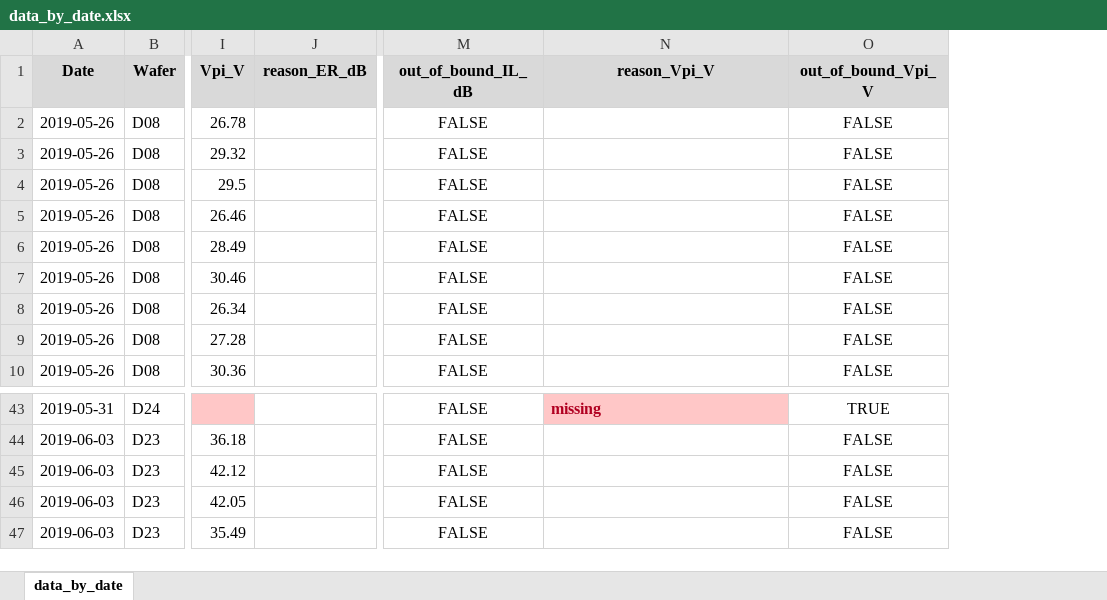
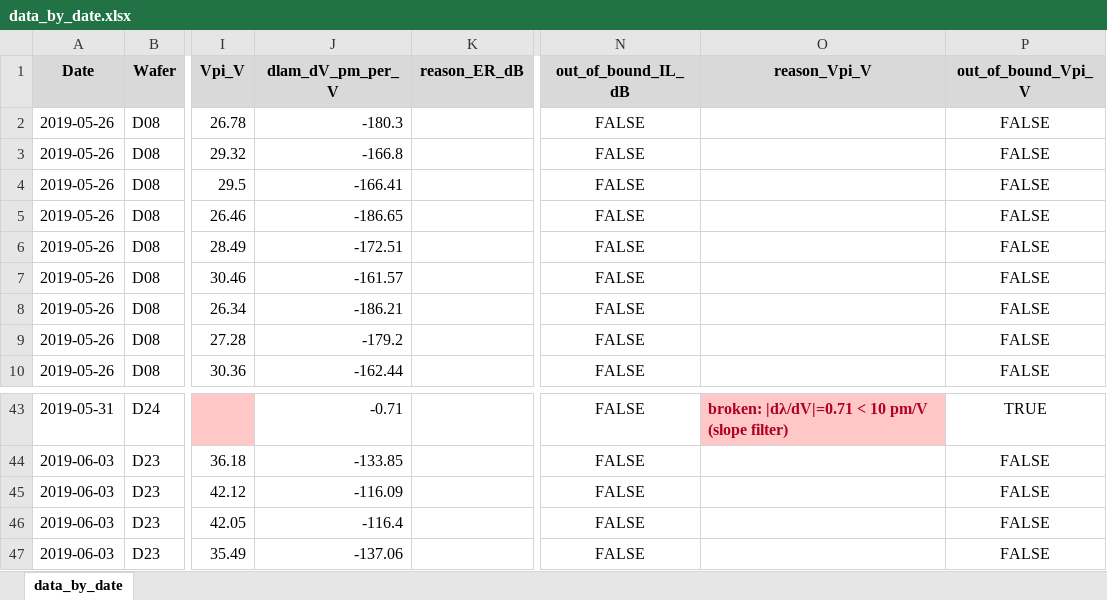
Before and after one commit to hanseo-k/auto, an Excel workbook: res/csv/data_by_date.xlsx, sheet data_by_date, drawn as a sheet; only a part is shown, gaps mark what is left out; values as stored, in another font and other column widths than the file's, no borders; addresses are those after the commit; the diff covers the shown part only; the diff names each change by its address in the sheet, - before the commit and + after, or states it on an @@ line.

```diff
--- a/res/csv/data_by_date.xlsx (sheet data_by_date)
+++ b/res/csv/data_by_date.xlsx (sheet data_by_date)
+column J (dlam_dV_pm_per_V), rows 2-10: -180.3 | -166.8 | -166.41 | -186.65 | -172.51 | -161.57 | -186.21 | -179.2 | -162.44; rows 43-47: -0.71 | -133.85 | -116.09 | -116.4 | -137.06
-O43 (reason_Vpi_V): missing
+O43 (reason_Vpi_V): broken: |dλ/dV|=0.71 < 10 pm/V (slope filter)
```
Also changed, not shown: 27 edited cells elsewhere in this sheet, 2 other files.
